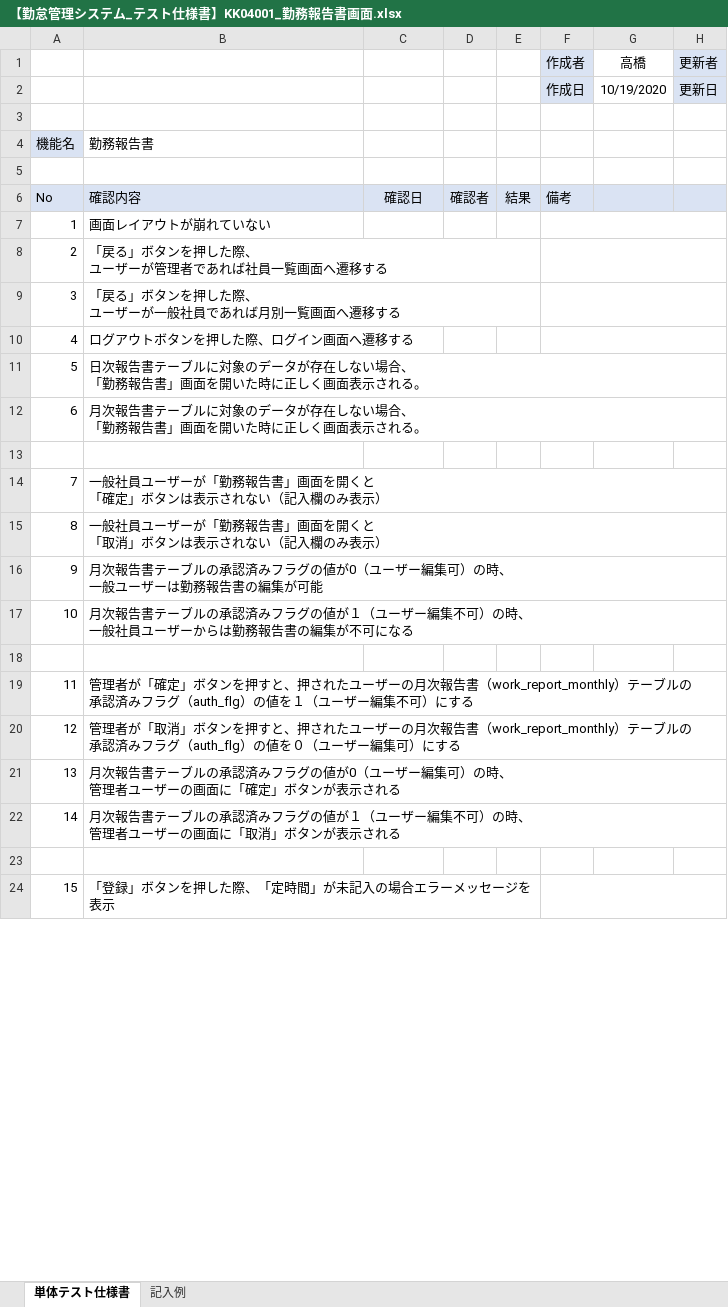
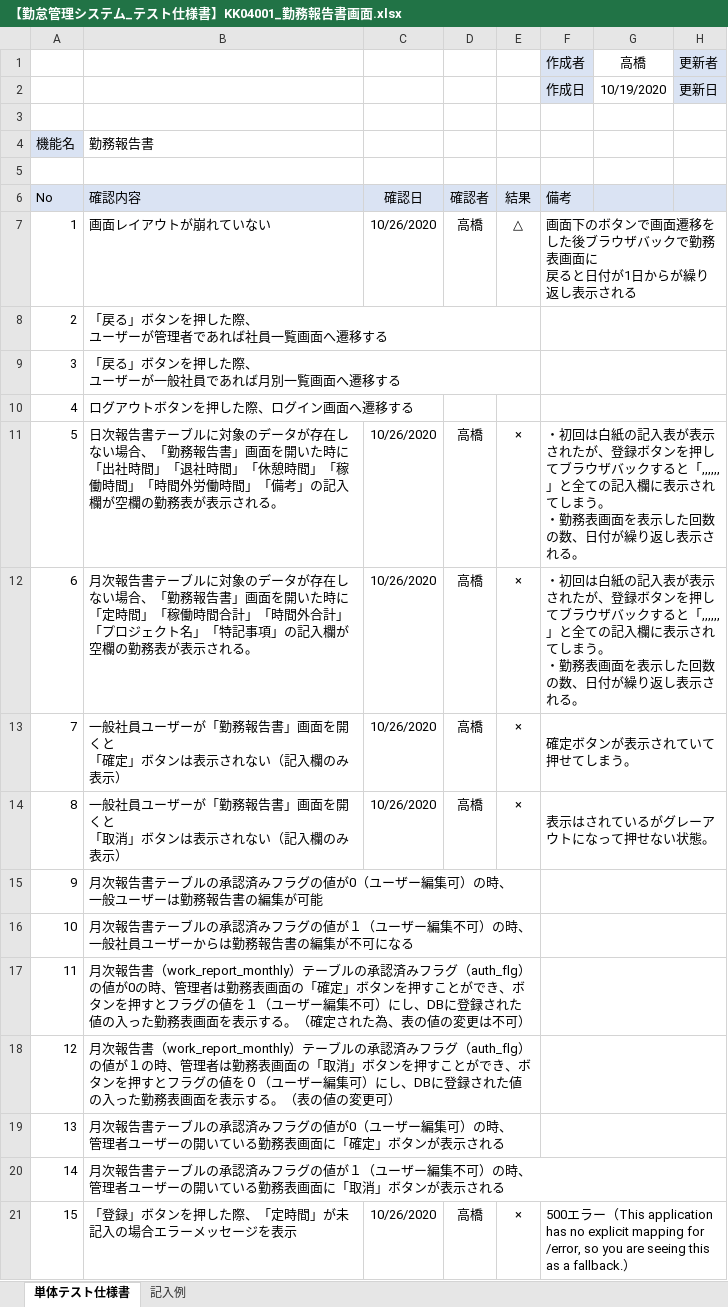
Before and after one commit to senshinsoft/ss-kintai, an Excel workbook: docs/単体テスト/テスト仕様書/【勤怠管理システム_テスト仕様書】KK04001_勤務報告書画面.xlsx, sheet 単体テスト仕様書, drawn as a sheet; only a part is shown; values as stored, in another font and other column widths than the file's, no borders; charts and pictures not drawn; removed rows and columns are numbered as before the commit, all else as after; ↵ is a line break in a cell; the diff covers the shown part only; the diff names each change by its address in the sheet, - before the commit and + after, or states it on an @@ line.

```diff
--- a/docs/単体テスト/テスト仕様書/【勤怠管理システム_テスト仕様書】KK04001_勤務報告書画面.xlsx (sheet 単体テスト仕様書)
+++ b/docs/単体テスト/テスト仕様書/【勤怠管理システム_テスト仕様書】KK04001_勤務報告書画面.xlsx (sheet 単体テスト仕様書)
-C7: (empty)
+C7: 10/26/2020
-D7: (empty)
+D7: 高橋
-E7: (empty)
+E7: △
-F7 (作成者): (empty)
+F7 (作成者): 画面下のボタンで画面遷移をした後ブラウザバックで勤務表画面に ↵ 戻ると日付が1日からが繰り返し表示される
-row 11: 5 | 日次報告書テーブルに対象のデータが存在しない場合、 ↵ 「勤務報告書」画面を開いた時に正しく画面表示される。
-row 12: 6 | 月次報告書テーブルに対象のデータが存在しない場合、 ↵ 「勤務報告書」画面を開いた時に正しく画面表示される。
-row 11: (empty)
+row 11: 5 | 日次報告書テーブルに対象のデータが存在しない場合、「勤務報告書」画面を開いた時に ↵ 「出社時間」「退社時間」「休憩時間」「稼働時間」「時間外労働時間」「備考」の記入欄が空欄の勤務表が表示される。 | 10/26/2020 | 高橋 | × | ・初回は白紙の記入表が表示されたが、登録ボタンを押してブラウザバックすると「,,,,,,」と全ての記入欄に表示されてしまう。 ↵ ・勤務表画面を表示した回数の数、日付が繰り返し表示される。
+F11:H11 merged
+row 12: 6 | 月次報告書テーブルに対象のデータが存在しない場合、「勤務報告書」画面を開いた時に ↵ 「定時間」「稼働時間合計」「時間外合計」「プロジェクト名」「特記事項」の記入欄が空欄の勤務表が表示される。 | 10/26/2020 | 高橋 | × | ・初回は白紙の記入表が表示されたが、登録ボタンを押してブラウザバックすると「,,,,,,」と全ての記入欄に表示されてしまう。 ↵ ・勤務表画面を表示した回数の数、日付が繰り返し表示される。
-C13:C14: (empty)
+C13:C14: 10/26/2020
-D13:D14: (empty)
+D13:D14: 高橋
-E13:E14: (empty)
+E13:E14: ×
-F13 (作成者): (empty)
+F13 (作成者): 確定ボタンが表示されていて押せてしまう。
+F13:H13 merged
-F14 (作成者): (empty)
+F14 (作成者): 表示はされているがグレーアウトになって押せない状態。
+F14:H14 merged
+F15:H15 merged
+F16:H16 merged
-row 18: (empty)
-B17: 管理者が「確定」ボタンを押すと、押されたユーザーの月次報告書（work_report_monthly）テーブルの ↵ 承認済みフラグ（auth_flg）の値を１（ユーザー編集不可）にする
+B17: 月次報告書（work_report_monthly）テーブルの承認済みフラグ（auth_flg）の値が0の時、管理者は勤務表画面の「確定」ボタンを押すことができ、ボタンを押すとフラグの値を１（ユーザー編集不可）にし、DBに登録された値の入った勤務表画面を表示する。（確定された為、表の値の変更は不可）
+F17:H17 merged
-B18: 管理者が「取消」ボタンを押すと、押されたユーザーの月次報告書（work_report_monthly）テーブルの ↵ 承認済みフラグ（auth_flg）の値を０（ユーザー編集可）にする
+B18: 月次報告書（work_report_monthly）テーブルの承認済みフラグ（auth_flg）の値が１の時、管理者は勤務表画面の「取消」ボタンを押すことができ、ボタンを押すとフラグの値を０（ユーザー編集可）にし、DBに登録された値の入った勤務表画面を表示する。（表の値の変更可）
+F18:H18 merged
-B19: …ーザーの画面に「…
+B19: …ーザーの開いている勤務表画面に「…
+F19:H19 merged
-B20: …ーザーの画面に「…
+B20: …ーザーの開いている勤務表画面に「…
-row 23: (empty)
-C21: (empty)
+C21: 10/26/2020
-D21: (empty)
+D21: 高橋
-E21: (empty)
+E21: ×
-F21 (作成者): (empty)
+F21 (作成者): 500エラー（This application has no explicit mapping for /error, so you are seeing this as a fallback.）
```
Also changed, not shown: 8 removed rows, 69 edited cells and merged cells elsewhere in this sheet, docs/単体テスト/テスト仕様書/【勤怠管理システム_テスト仕様書】KK01001_ログイン画面.xlsx, docs/単体テスト/テスト仕様書/【勤怠管理システム_テスト仕様書】KK02001_月別一覧画面.xlsx, 4 other files.
